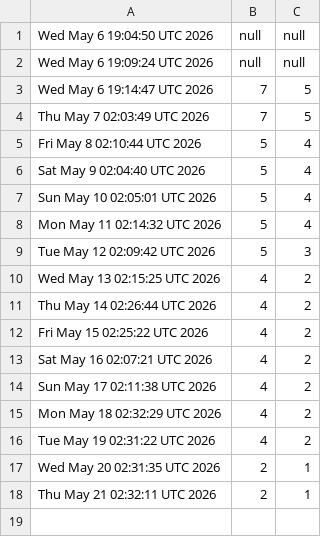
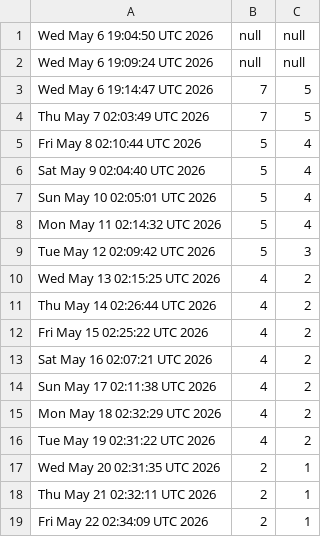
Before and after one commit to akshat-chaturvedi/CATCH, a CSV file: views.csv, drawn as a sheet; the diff names each change by its address in the sheet, - before the commit and + after, or states it on an @@ line.

```diff
--- a/views.csv
+++ b/views.csv
+row 19: Fri May 22 02:34:09 UTC 2026 | 2 | 1
```
Also changed, not shown: clones.csv.
